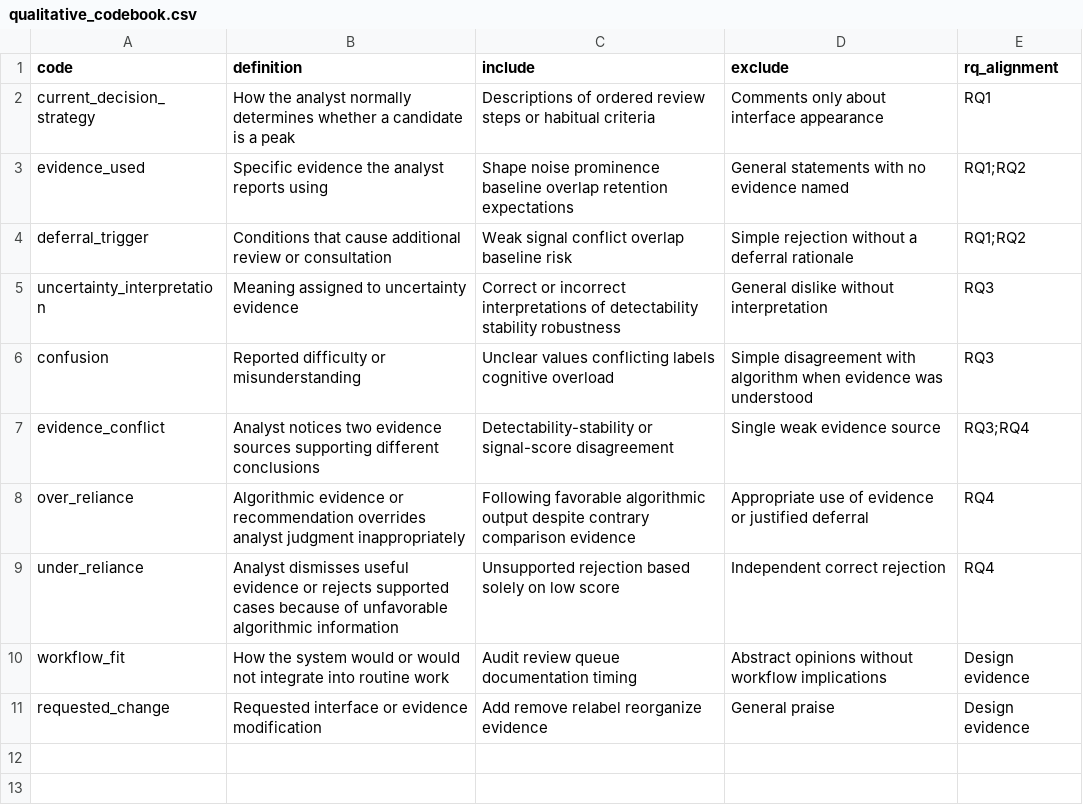
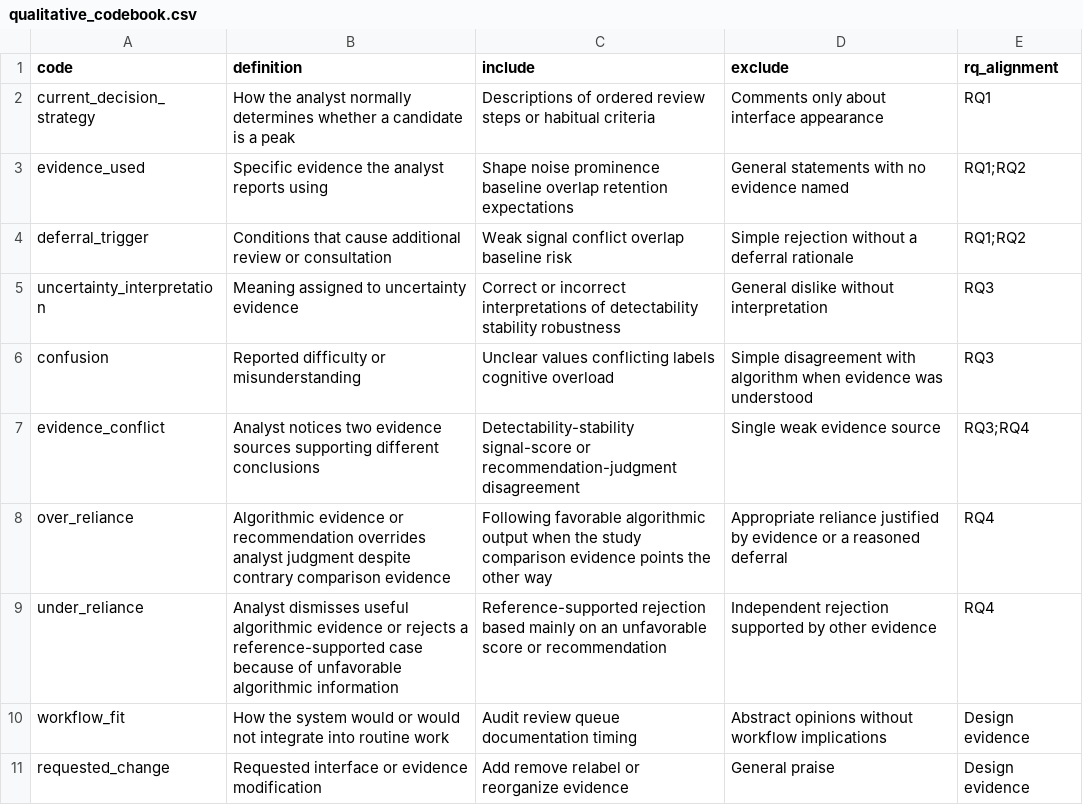
Before and after one commit to ghoshsaurav/peakaboo-expert-study, a CSV file: analysis/qualitative_codebook.csv, drawn as a sheet.

Commit message:
Clarify qualitative coding definitions

```diff
--- a/analysis/qualitative_codebook.csv
+++ b/analysis/qualitative_codebook.csv
@@ -6,6 +6,6 @@ uncertainty_interpretation,Meaning assigned to uncertainty evidence,Correct or i
 confusion,Reported difficulty or misunderstanding,Unclear values conflicting labels cognitive overload,Simple disagreement with algorithm when evidence was understood,RQ3
-evidence_conflict,Analyst notices two evidence sources supporting different conclusions,Detectability-stability or signal-score disagreement,Single weak evidence source,RQ3;RQ4
-over_reliance,Algorithmic evidence or recommendation overrides analyst judgment inappropriately,Following favorable algorithmic output despite contrary comparison evidence,Appropriate use of evidence or justified deferral,RQ4
-under_reliance,Analyst dismisses useful evidence or rejects supported cases because of unfavorable algorithmic information,Unsupported rejection based solely on low score,Independent correct rejection,RQ4
+evidence_conflict,Analyst notices two evidence sources supporting different conclusions,Detectability-stability signal-score or recommendation-judgment disagreement,Single weak evidence source,RQ3;RQ4
+over_reliance,Algorithmic evidence or recommendation overrides analyst judgment despite contrary comparison evidence,Following favorable algorithmic output when the study comparison evidence points the other way,Appropriate reliance justified by evidence or a reasoned deferral,RQ4
+under_reliance,Analyst dismisses useful algorithmic evidence or rejects a reference-supported case because of unfavorable algorithmic information,Reference-supported rejection based mainly on an unfavorable score or recommendation,Independent rejection supported by other evidence,RQ4
 workflow_fit,How the system would or would not integrate into routine work,Audit review queue documentation timing,Abstract opinions without workflow implications,Design evidence
-requested_change,Requested interface or evidence modification,Add remove relabel reorganize evidence,General praise,Design evidence
+requested_change,Requested interface or evidence modification,Add remove relabel or reorganize evidence,General praise,Design evidence
```
